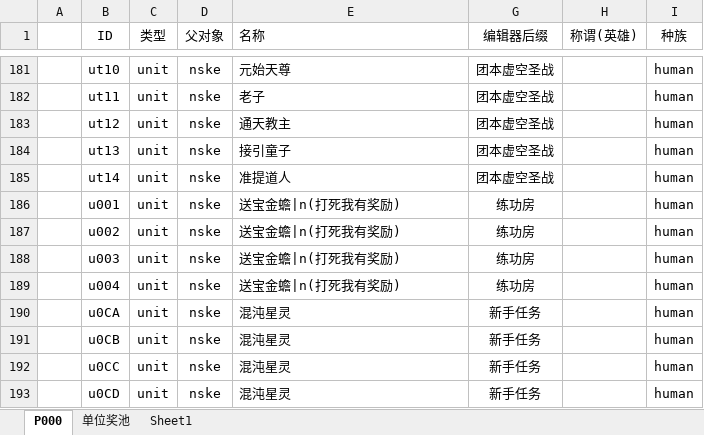
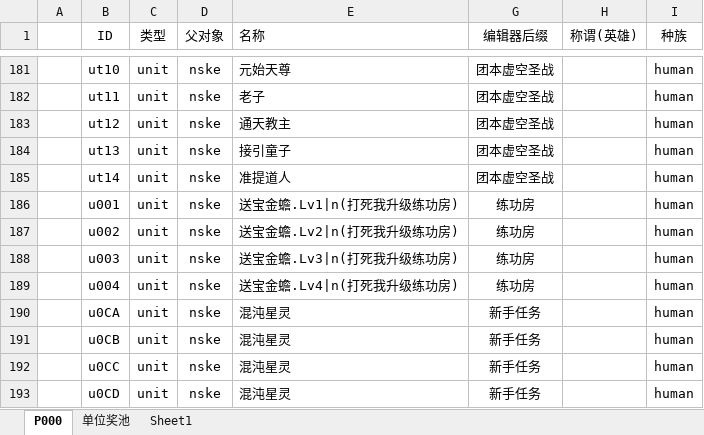
Before and after one commit to MageEgg/MageGame, an Excel workbook: 封神榜单位v0.0.6.xlsm, sheet P000, drawn as a sheet; only a part is shown, gaps mark what is left out; values as stored, in another font and other column widths than the file's, no borders; charts and pictures not drawn; the diff names each change by its address in the sheet, - before the commit and + after, or states it on an @@ line.

```diff
--- a/封神榜单位v0.0.6.xlsm (sheet P000)
+++ b/封神榜单位v0.0.6.xlsm (sheet P000)
-E186 (名称): 送宝金蟾|n(打死我有奖励)
+E186 (名称): 送宝金蟾.Lv1|n(打死我升级练功房)
-E187 (名称): 送宝金蟾|n(打死我有奖励)
+E187 (名称): 送宝金蟾.Lv2|n(打死我升级练功房)
-E188 (名称): 送宝金蟾|n(打死我有奖励)
+E188 (名称): 送宝金蟾.Lv3|n(打死我升级练功房)
-E189 (名称): 送宝金蟾|n(打死我有奖励)
+E189 (名称): 送宝金蟾.Lv4|n(打死我升级练功房)
```
Also changed, not shown: charts or pictures, 封神榜物品v0.0.20.xlsm, 8 other files.
